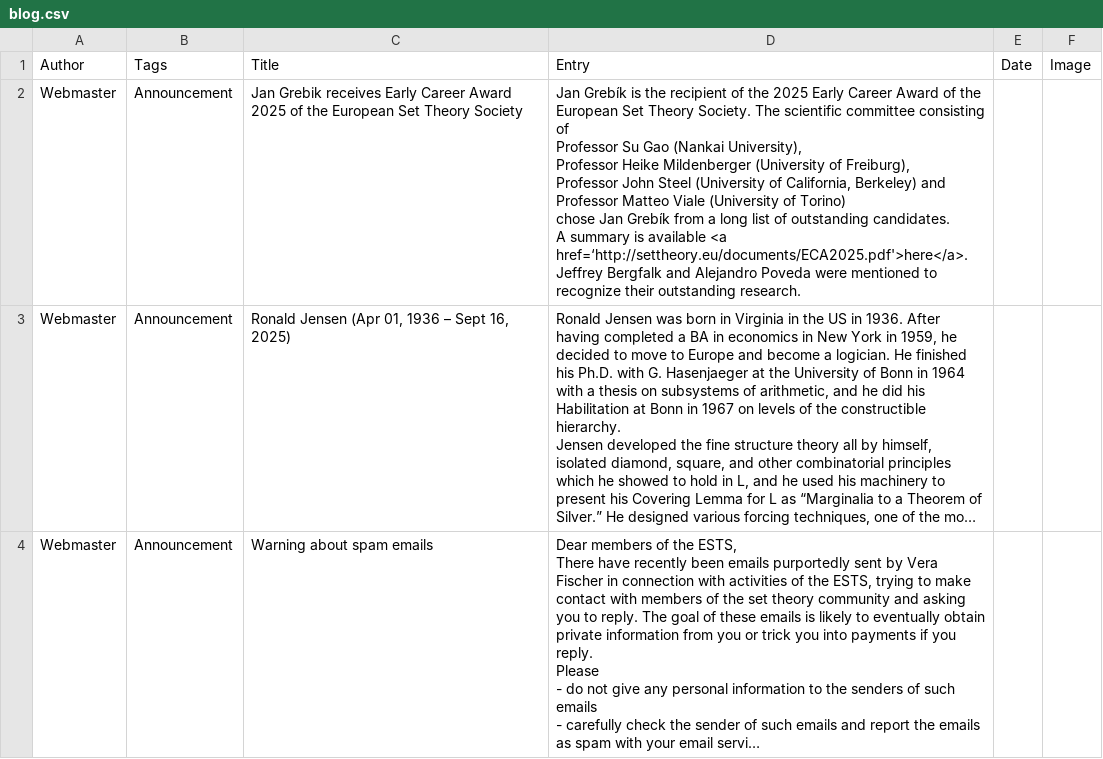
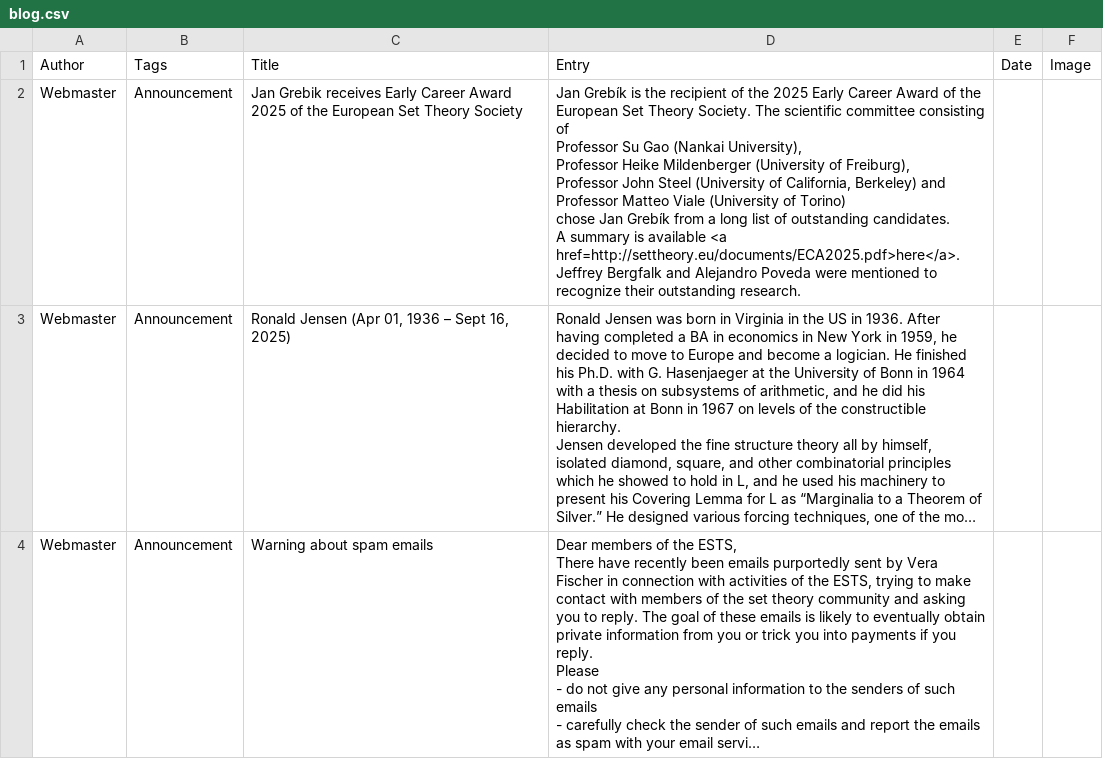
Before and after one commit to europeansettheory/europeansettheory.github.io, a CSV file: blog.csv, drawn as a sheet; only a part is shown; long unchanged cells end in …; the diff names each change by its address in the sheet, - before the commit and + after, or states it on an @@ line.

Commit message:
update

```diff
--- a/blog.csv
+++ b/blog.csv
-D2 (Entry): …available <a href=‘http://settheory.eu/documents/ECA2025.pdf'>here</a>. Jeffrey Bergfalk…
+D2 (Entry): …available <a href=http://settheory.eu/documents/ECA2025.pdf>here</a>. Jeffrey Bergfalk…
```
